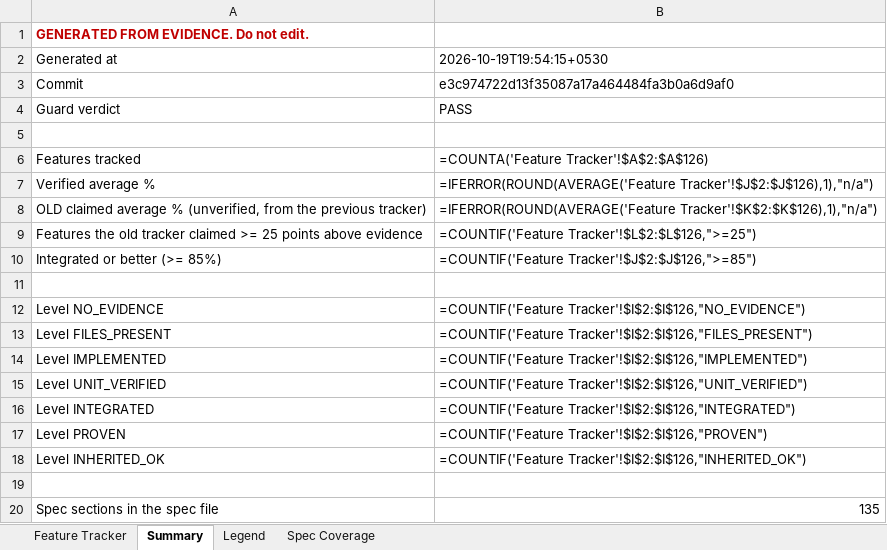
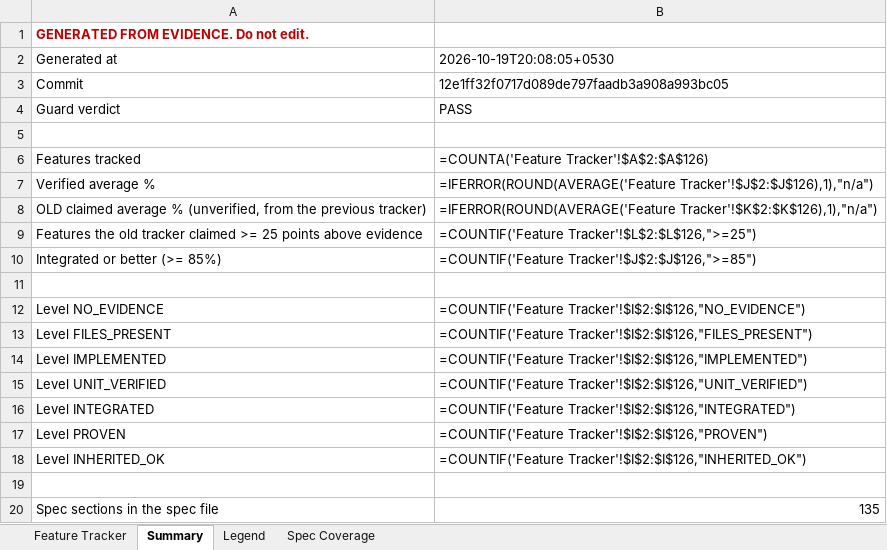
Before and after one commit to Shivamxp23/Locus-OS, an Excel workbook: .keysndocs/Documentation/Implementation Plans/Implementation Report/Locus_Implementation_Tracker.xlsx, sheet Summary, drawn as a sheet; values as stored, in another font and other column widths than the file's, no borders; formulas without a stored value are shown as written; the diff names each change by its address in the sheet, - before the commit and + after, or states it on an @@ line.

```diff
--- a/.keysndocs/Documentation/Implementation Plans/Implementation Report/Locus_Implementation_Tracker.xlsx (sheet Summary)
+++ b/.keysndocs/Documentation/Implementation Plans/Implementation Report/Locus_Implementation_Tracker.xlsx (sheet Summary)
-B2: 2026-10-19T19:54:15+0530
+B2: 2026-10-19T20:08:05+0530
-B3: e3c974722d13f35087a17a464484fa3b0a6d9af0
+B3: 12e1ff32f0717d089de797faadb3a908a993bc05
```
Also changed, not shown: sheet Feature Tracker, 3 other files.
